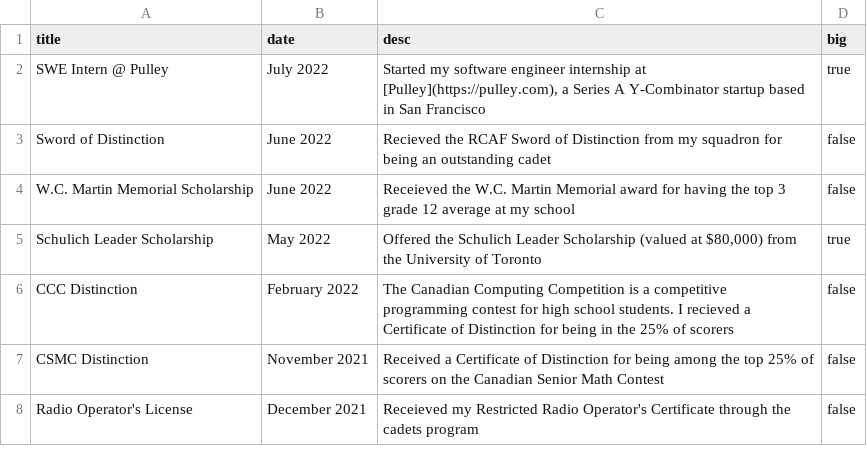
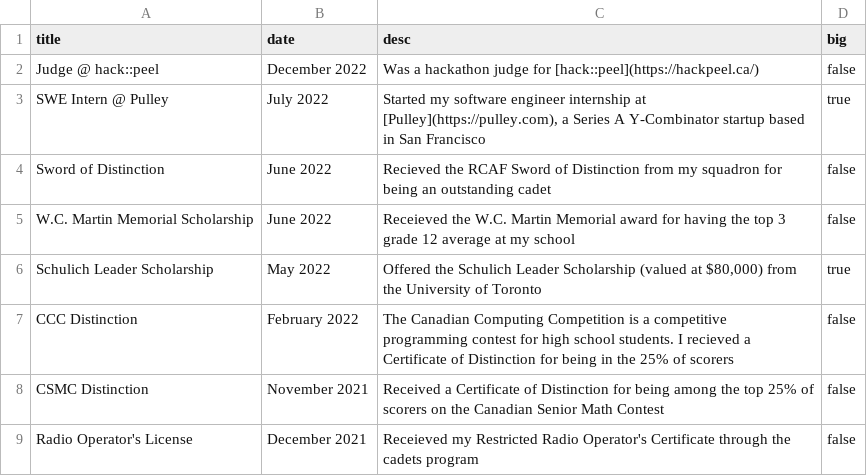
Before and after one commit to paramt/paramt.github.io, a CSV file: _data/timeline.csv, drawn as a sheet; only a part is shown.

Commit message:
Add hack::peel judge to timeline

```diff
--- a/_data/timeline.csv
+++ b/_data/timeline.csv
@@ -1,2 +1,3 @@
 title,date,desc,big
+Judge @ hack::peel,December 2022,Was a hackathon judge for [hack::peel](https://hackpeel.ca/),false
 SWE Intern @ Pulley,July 2022,"Started my software engineer internship at [Pulley](https://pulley.com), a Series A Y-Combinator startup based in San Francisco",true
```
